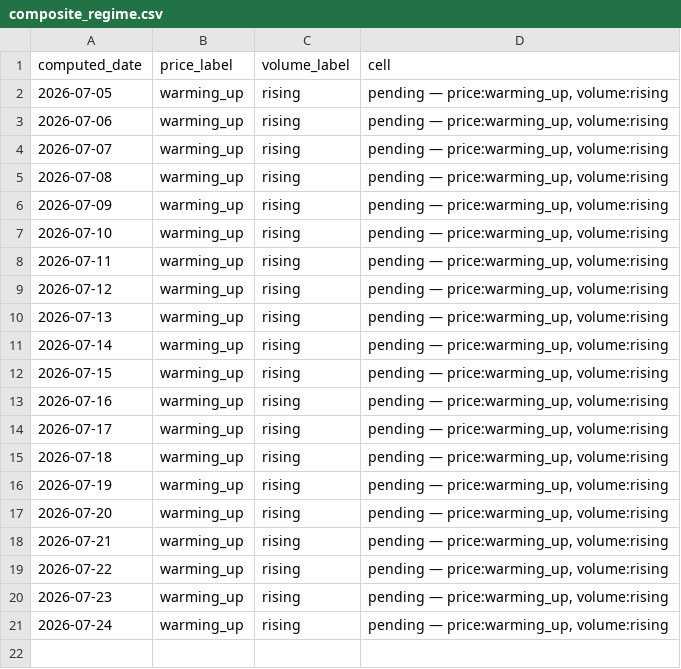
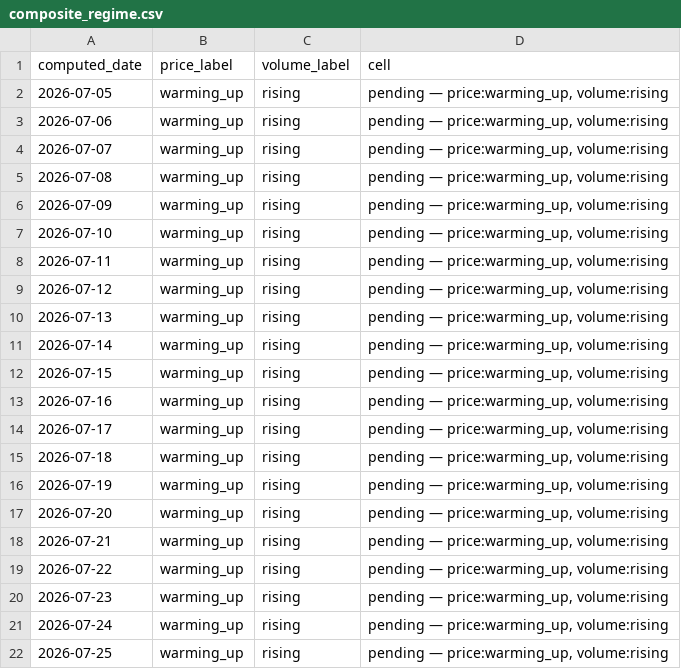
Before and after one commit to hthommasson/memory-market-tracker, a CSV file: docs/data/composite_regime.csv, drawn as a sheet.

```diff
--- a/docs/data/composite_regime.csv
+++ b/docs/data/composite_regime.csv
@@ -21 +21,2 @@ computed_date,price_label,volume_label,cell
 2026-07-24,warming_up,rising,"pending — price:warming_up, volume:rising"
+2026-07-25,warming_up,rising,"pending — price:warming_up, volume:rising"
```
Also changed, not shown: docs/data/dist_obs.csv, docs/data/price_obs.csv, 3 other files.
